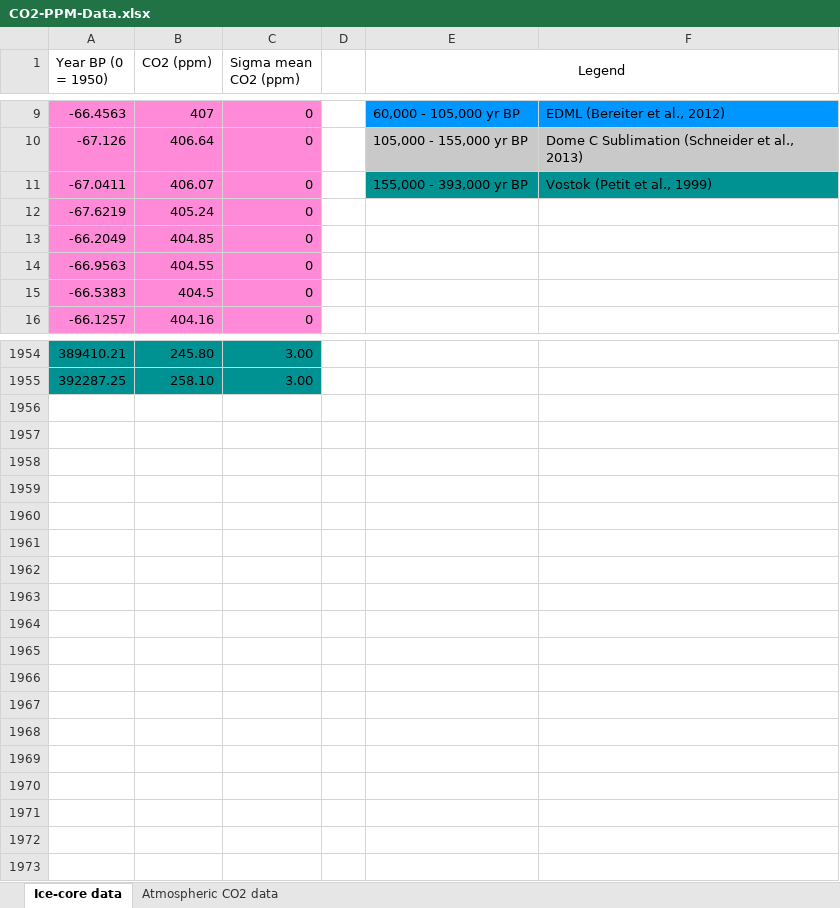
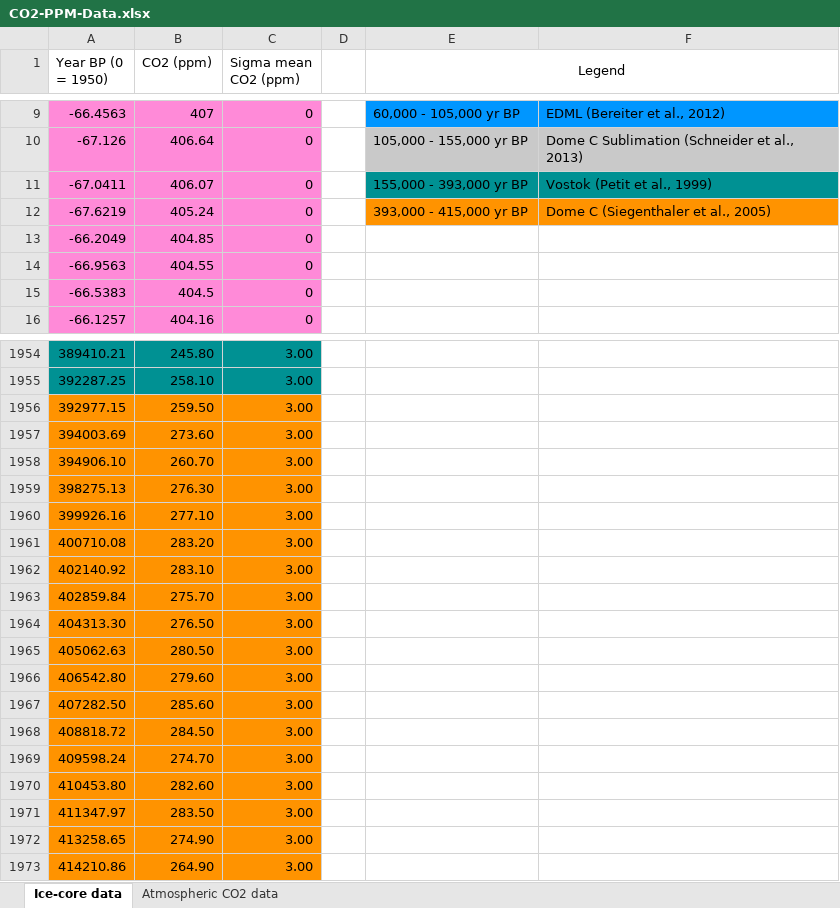
Before and after one commit to nehal96/energy, an Excel workbook: data/CO2-PPM-Data.xlsx, sheet Ice-core data, drawn as a sheet; only a part is shown, gaps mark what is left out; values as stored, in another font and other column widths than the file's, no borders; the diff names each change by its address in the sheet, - before the commit and + after, or states it on an @@ line.

Commit message:
Added more ice-core data + modified y-axis domain for legibility

```diff
--- a/data/CO2-PPM-Data.xlsx (sheet Ice-core data)
+++ b/data/CO2-PPM-Data.xlsx (sheet Ice-core data)
-E12 (Legend): (empty)
+E12 (Legend): 393,000 - 415,000 yr BP
-E12:F12 fill: none
+E12:F12 fill: #FF9300
-F12: (empty)
+F12: Dome C (Siegenthaler et al., 2005)
+row 1956: 392977.15 | 259.50 | 3.00
+row 1957: 394003.69 | 273.60 | 3.00
+row 1958: 394906.10 | 260.70 | 3.00
+row 1959: 398275.13 | 276.30 | 3.00
+row 1960: 399926.16 | 277.10 | 3.00
+row 1961: 400710.08 | 283.20 | 3.00
+row 1962: 402140.92 | 283.10 | 3.00
+row 1963: 402859.84 | 275.70 | 3.00
+row 1964: 404313.30 | 276.50 | 3.00
+row 1965: 405062.63 | 280.50 | 3.00
+row 1966: 406542.80 | 279.60 | 3.00
+row 1967: 407282.50 | 285.60 | 3.00
+row 1968: 408818.72 | 284.50 | 3.00
+row 1969: 409598.24 | 274.70 | 3.00
+row 1970: 410453.80 | 282.60 | 3.00
+row 1971: 411347.97 | 283.50 | 3.00
+row 1972: 413258.65 | 274.90 | 3.00
+row 1973: 414210.86 | 264.90 | 3.00
```
Also changed, not shown: 2 other files.
